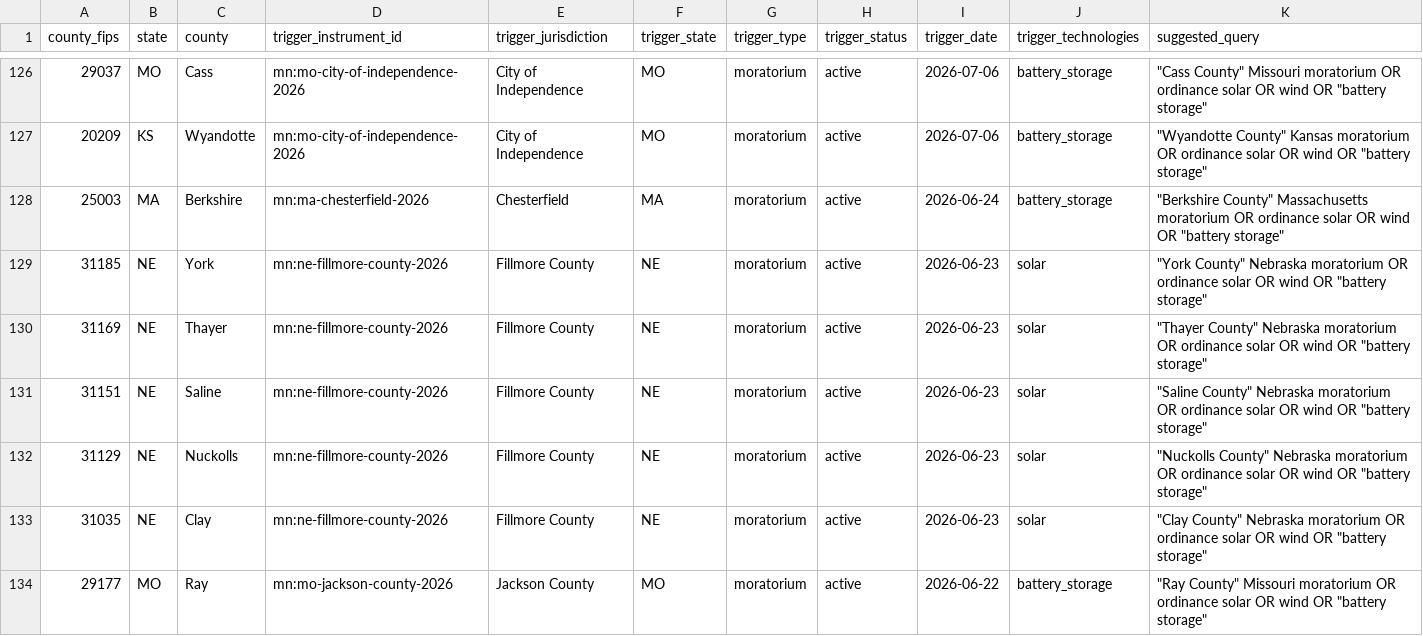
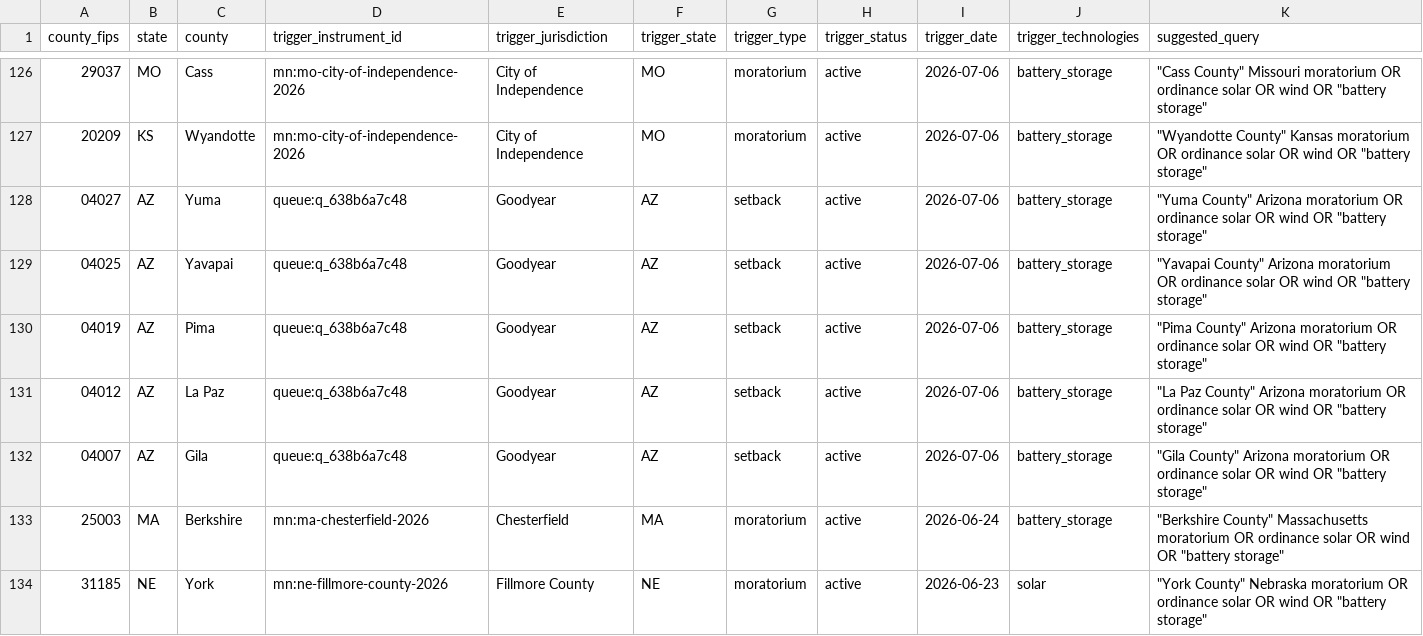
Before and after one commit to pricephillips/renewable-opposition, a CSV file: data/review/adjacency_worklist.csv, drawn as a sheet; only a part is shown, gaps mark what is left out; the shorter side is filled out with more unchanged rows; the diff names each change by its address in the sheet, - before the commit and + after, or states it on an @@ line.

```diff
--- a/data/review/adjacency_worklist.csv
+++ b/data/review/adjacency_worklist.csv
+row 128: 04027 | AZ | Yuma | queue:q_638b6a7c48 | Goodyear | AZ | setback | active | 2026-07-06 | battery_storage | "Yuma County" Arizona moratorium OR ordinance solar OR wind OR "battery storage"
+row 129: 04025 | AZ | Yavapai | queue:q_638b6a7c48 | Goodyear | AZ | setback | active | 2026-07-06 | battery_storage | "Yavapai County" Arizona moratorium OR ordinance solar OR wind OR "battery storage"
+row 130: 04019 | AZ | Pima | queue:q_638b6a7c48 | Goodyear | AZ | setback | active | 2026-07-06 | battery_storage | "Pima County" Arizona moratorium OR ordinance solar OR wind OR "battery storage"
+row 131: 04012 | AZ | La Paz | queue:q_638b6a7c48 | Goodyear | AZ | setback | active | 2026-07-06 | battery_storage | "La Paz County" Arizona moratorium OR ordinance solar OR wind OR "battery storage"
+row 132: 04007 | AZ | Gila | queue:q_638b6a7c48 | Goodyear | AZ | setback | active | 2026-07-06 | battery_storage | "Gila County" Arizona moratorium OR ordinance solar OR wind OR "battery storage"
```
Also changed, not shown: data/processed/restrictions.csv, data/processed/sources.csv, 7 other files.
